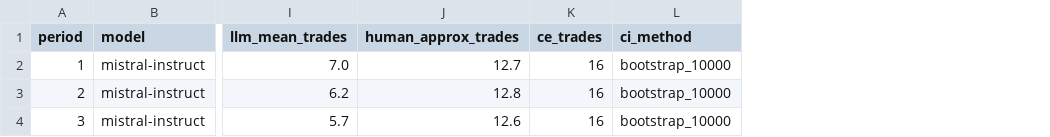
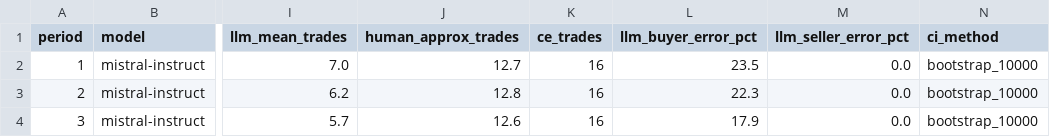
Before and after one commit to nencydhameja/GS-LLM-Traders, a CSV file: output/attanasi_bootstrap_mistral-instruct.csv, drawn as a sheet; only a part is shown, gaps mark what is left out; the diff names each change by its address in the sheet, - before the commit and + after, or states it on an @@ line.

```diff
--- a/output/attanasi_bootstrap_mistral-instruct.csv
+++ b/output/attanasi_bootstrap_mistral-instruct.csv
+column L (llm_buyer_error_pct), rows 2-4: 23.5 | 22.3 | 17.9
+column M (llm_seller_error_pct), rows 2-4: all 0.0
```
Also changed, not shown: output/attanasi_table_b3_mistral-instruct.csv, 2 other files.
